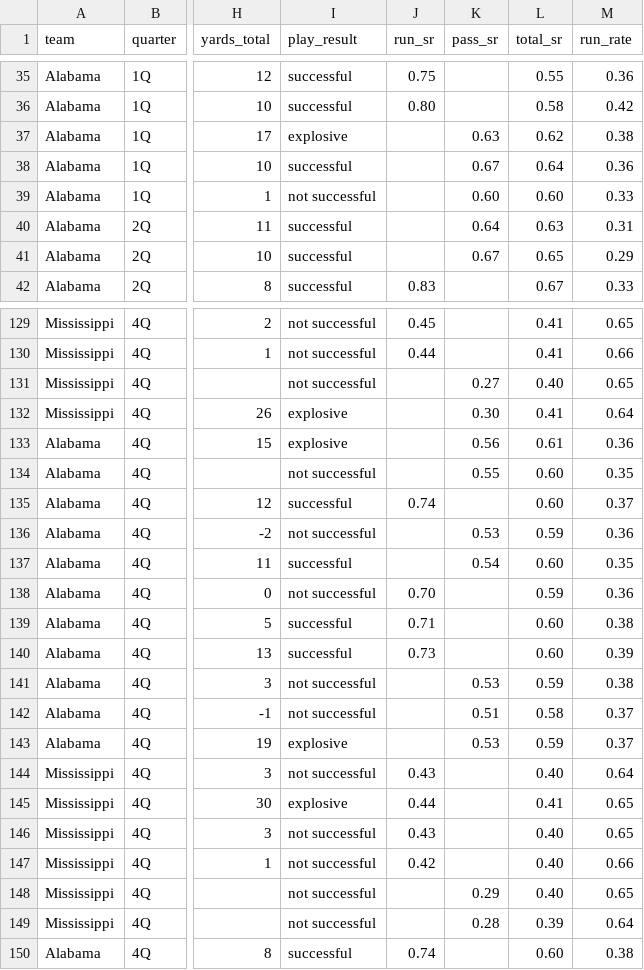
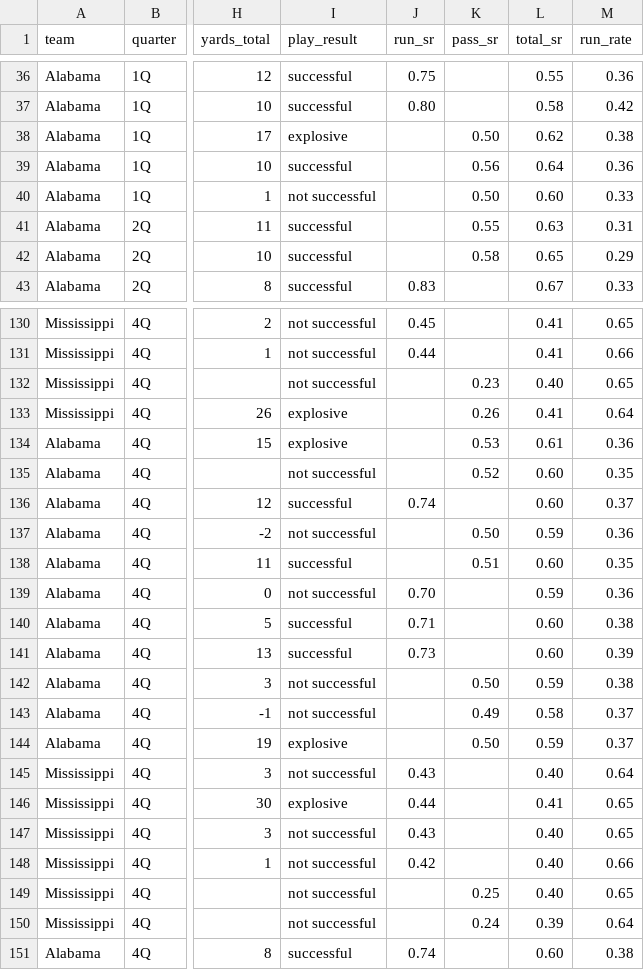
Before and after one commit to couchUX/couchux.github.io, a CSV file: RBR_charts/2019-09-28_Alabama_Ole-Miss/all_plays.csv, drawn as a sheet; only a part is shown, gaps mark what is left out; addresses are those after the commit; the diff covers the shown part only; the diff names each change by its address in the sheet, - before the commit and + after, or states it on an @@ line.

```diff
--- a/RBR_charts/2019-09-28_Alabama_Ole-Miss/all_plays.csv
+++ b/RBR_charts/2019-09-28_Alabama_Ole-Miss/all_plays.csv
-K38 (pass_sr): 0.63
+K38 (pass_sr): 0.50
-K39 (pass_sr): 0.67
+K39 (pass_sr): 0.56
-K40 (pass_sr): 0.60
+K40 (pass_sr): 0.50
-K41 (pass_sr): 0.64
+K41 (pass_sr): 0.55
-K42 (pass_sr): 0.67
+K42 (pass_sr): 0.58
-K132 (pass_sr): 0.27
+K132 (pass_sr): 0.23
-K133 (pass_sr): 0.30
+K133 (pass_sr): 0.26
-K134 (pass_sr): 0.56
+K134 (pass_sr): 0.53
-K135 (pass_sr): 0.55
+K135 (pass_sr): 0.52
-K137 (pass_sr): 0.53
+K137 (pass_sr): 0.50
-K138 (pass_sr): 0.54
+K138 (pass_sr): 0.51
-K142 (pass_sr): 0.53
+K142 (pass_sr): 0.50
-K143 (pass_sr): 0.51
+K143 (pass_sr): 0.49
-K144 (pass_sr): 0.53
+K144 (pass_sr): 0.50
-K149 (pass_sr): 0.29
+K149 (pass_sr): 0.25
-K150 (pass_sr): 0.28
+K150 (pass_sr): 0.24
```
Also changed, not shown: 1 added row and 34 edited cells elsewhere in this file.
